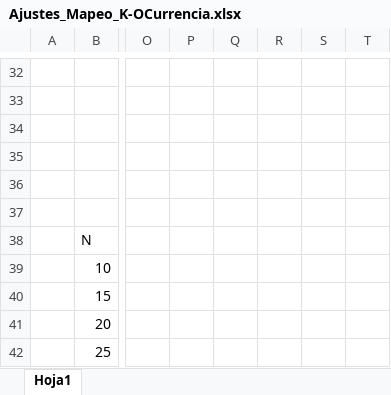
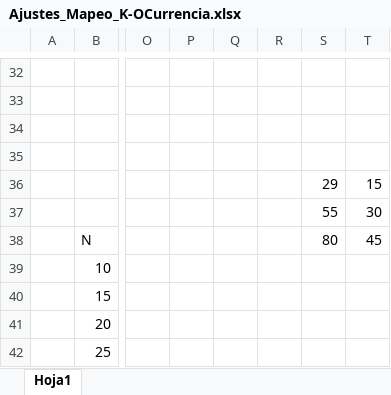
Before and after one commit to teresa-p-l/GNOMOS, an Excel workbook: Juande_P4y0_/Ajustes_Mapeo_K-OCurrencia.xlsx, sheet Hoja1, drawn as a sheet; only a part is shown, gaps mark what is left out; values as stored, in another font and other column widths than the file's, no borders; charts and pictures not drawn; rows hold the shown columns only; the diff covers the shown part only; the diff names each change by its address in the sheet, - before the commit and + after, or states it on an @@ line.

```diff
--- a/Juande_P4y0_/Ajustes_Mapeo_K-OCurrencia.xlsx (sheet Hoja1)
+++ b/Juande_P4y0_/Ajustes_Mapeo_K-OCurrencia.xlsx (sheet Hoja1)
-row 36: (empty)
+row 36:  |  |  |  |  |  | 29 | 15
-S37: (empty)
+S37: 55
-T37: (empty)
+T37: 30
-S38: (empty)
+S38: 80
-T38: (empty)
+T38: 45
```
Also changed, not shown: 43 added rows elsewhere in this sheet, charts or pictures, 3 other files.
